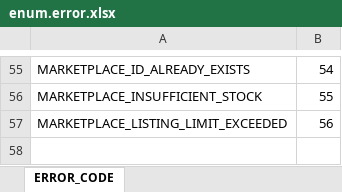
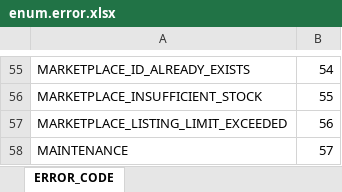
Before and after one commit to boyism80/fb, an Excel workbook: resources/table/enum.error.xlsx, sheet ERROR_CODE, drawn as a sheet; only a part is shown, gaps mark what is left out; values as stored, in another font and other column widths than the file's, no borders; the diff names each change by its address in the sheet, - before the commit and + after, or states it on an @@ line.

```diff
--- a/resources/table/enum.error.xlsx (sheet ERROR_CODE)
+++ b/resources/table/enum.error.xlsx (sheet ERROR_CODE)
+row 58: MAINTENANCE | 57
```
Also changed, not shown: resources/table/const.string.xlsx, 34 other files.
